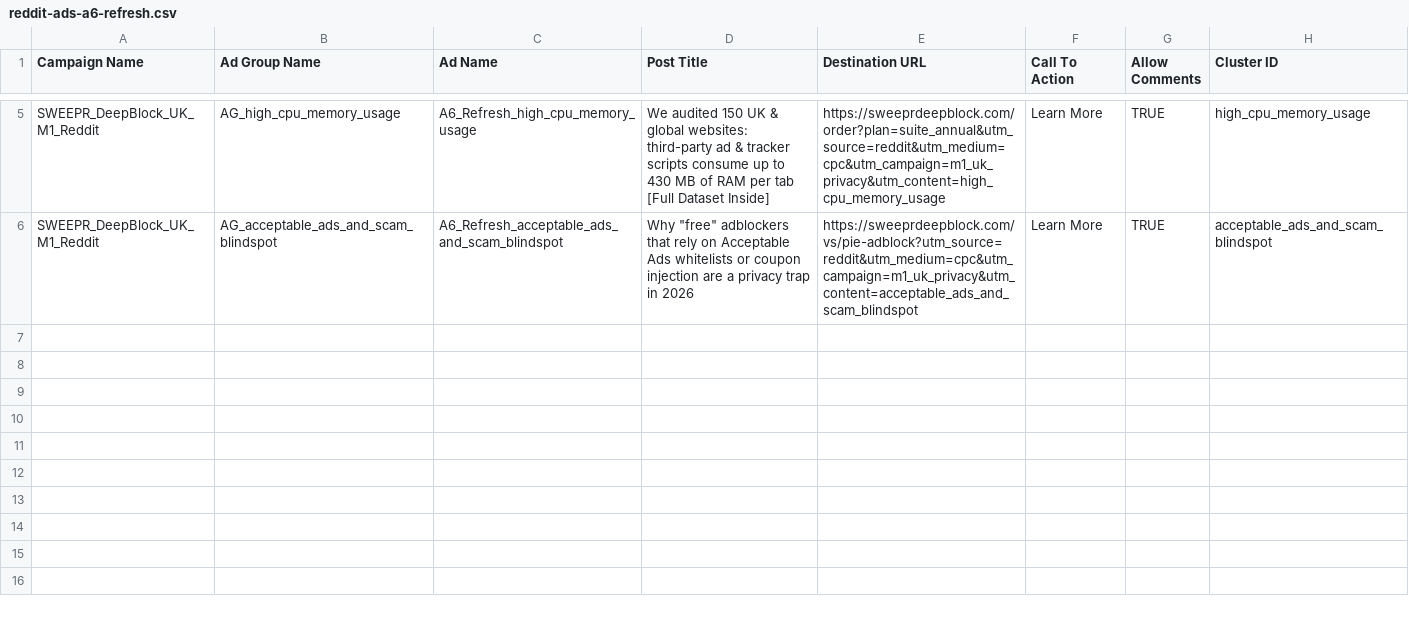
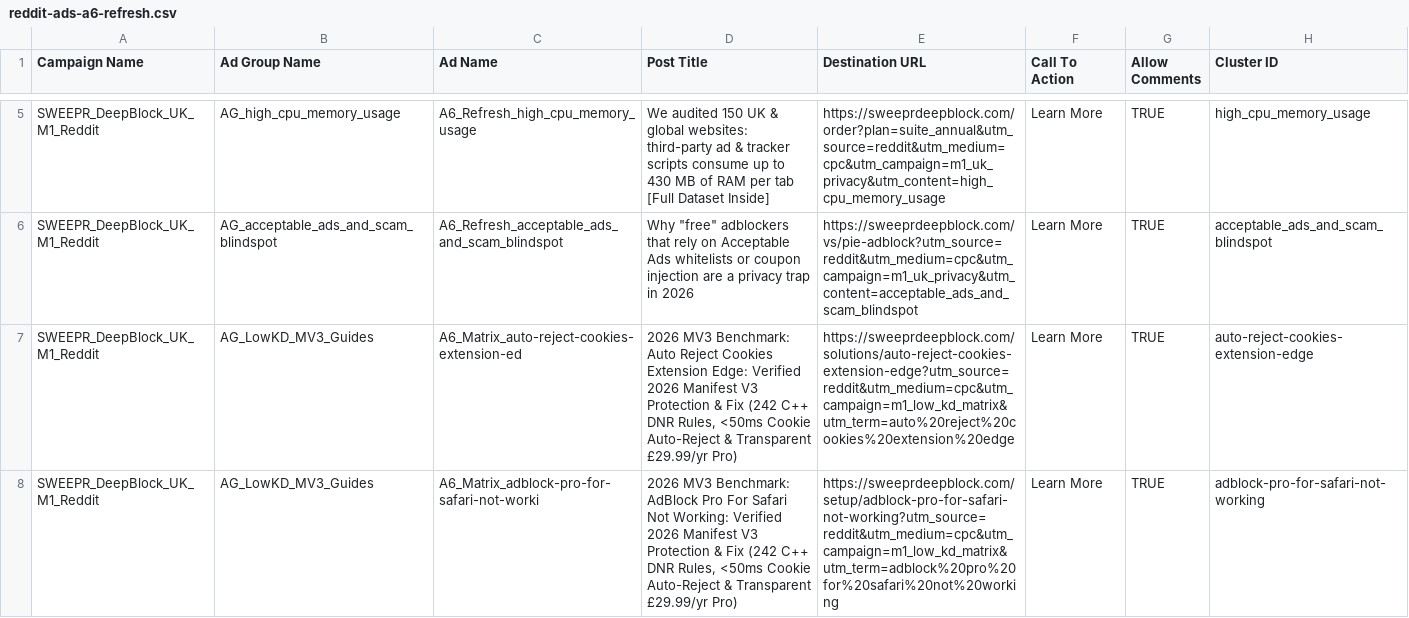
Before and after one commit to BenCook1996/sweepr-deepblock, a CSV file: dist/reddit-ads-a6-refresh.csv, drawn as a sheet; only a part is shown, gaps mark what is left out.

```diff
--- a/dist/reddit-ads-a6-refresh.csv
+++ b/dist/reddit-ads-a6-refresh.csv
@@ -6 +6,3 @@ SWEEPR_DeepBlock_UK_M1_Reddit,AG_high_cpu_memory_usage,A6_Refresh_high_cpu_memor
 SWEEPR_DeepBlock_UK_M1_Reddit,AG_acceptable_ads_and_scam_blindspot,A6_Refresh_acceptable_ads_and_scam_blindspot,"Why ""free"" adblockers that rely on Acceptable Ads whitelists or coupon injection are a privacy trap in 2026","https://sweeprdeepblock.com/vs/pie-adblock?utm_source=reddit&utm_medium=cpc&utm_campaign=m1_uk_privacy&utm_content=acceptable_ads_and_scam_blindspot",Learn More,TRUE,acceptable_ads_and_scam_blindspot
+SWEEPR_DeepBlock_UK_M1_Reddit,AG_LowKD_MV3_Guides,A6_Matrix_auto-reject-cookies-extension-ed,"2026 MV3 Benchmark: Auto Reject Cookies Extension Edge: Verified 2026 Manifest V3 Protection & Fix (242 C++ DNR Rules, <50ms Cookie Auto-Reject & Transparent £29.99/yr Pro)","https://sweeprdeepblock.com/solutions/auto-reject-cookies-extension-edge?utm_source=reddit&utm_medium=cpc&utm_campaign=m1_low_kd_matrix&utm_term=auto%20reject%20cookies%20extension%20edge",Learn More,TRUE,auto-reject-cookies-extension-edge
+SWEEPR_DeepBlock_UK_M1_Reddit,AG_LowKD_MV3_Guides,A6_Matrix_adblock-pro-for-safari-not-worki,"2026 MV3 Benchmark: AdBlock Pro For Safari Not Working: Verified 2026 Manifest V3 Protection & Fix (242 C++ DNR Rules, <50ms Cookie Auto-Reject & Transparent £29.99/yr Pro)","https://sweeprdeepblock.com/setup/adblock-pro-for-safari-not-working?utm_source=reddit&utm_medium=cpc&utm_campaign=m1_low_kd_matrix&utm_term=adblock%20pro%20for%20safari%20not%20working",Learn More,TRUE,adblock-pro-for-safari-not-working
```
Also changed, not shown: dist/chatgpt-search-ads-stage3-export.csv, dist/microsoft-ads-a6-rsa-refresh.csv, 39 other files.
